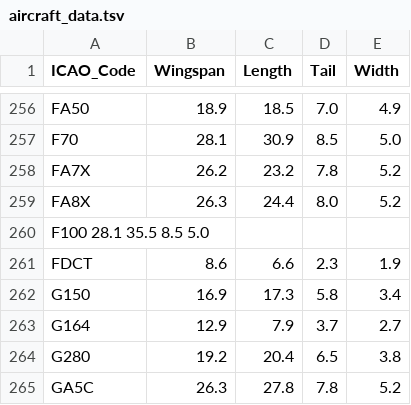
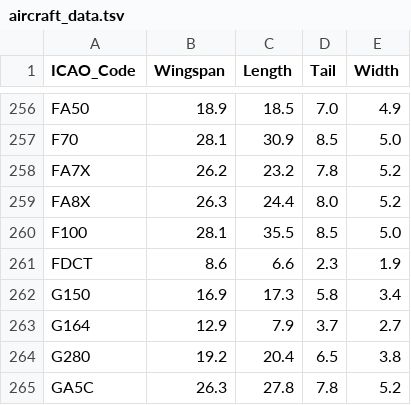
Before and after one commit to Epse/vSMR-belux, a TSV file: aircraft_data.tsv, drawn as a sheet; only a part is shown, gaps mark what is left out; removed rows and columns are numbered as before the commit, all else as after; the diff names each change by its address in the sheet, - before the commit and + after, or states it on an @@ line.

Commit message:
Update aircraft_data.tsv
fixed formating

```diff
--- a/aircraft_data.tsv
+++ b/aircraft_data.tsv
-row 260: F100 28.1 35.5 8.5 5.0
+row 260: F100 | 28.1 | 35.5 | 8.5 | 5.0
```
